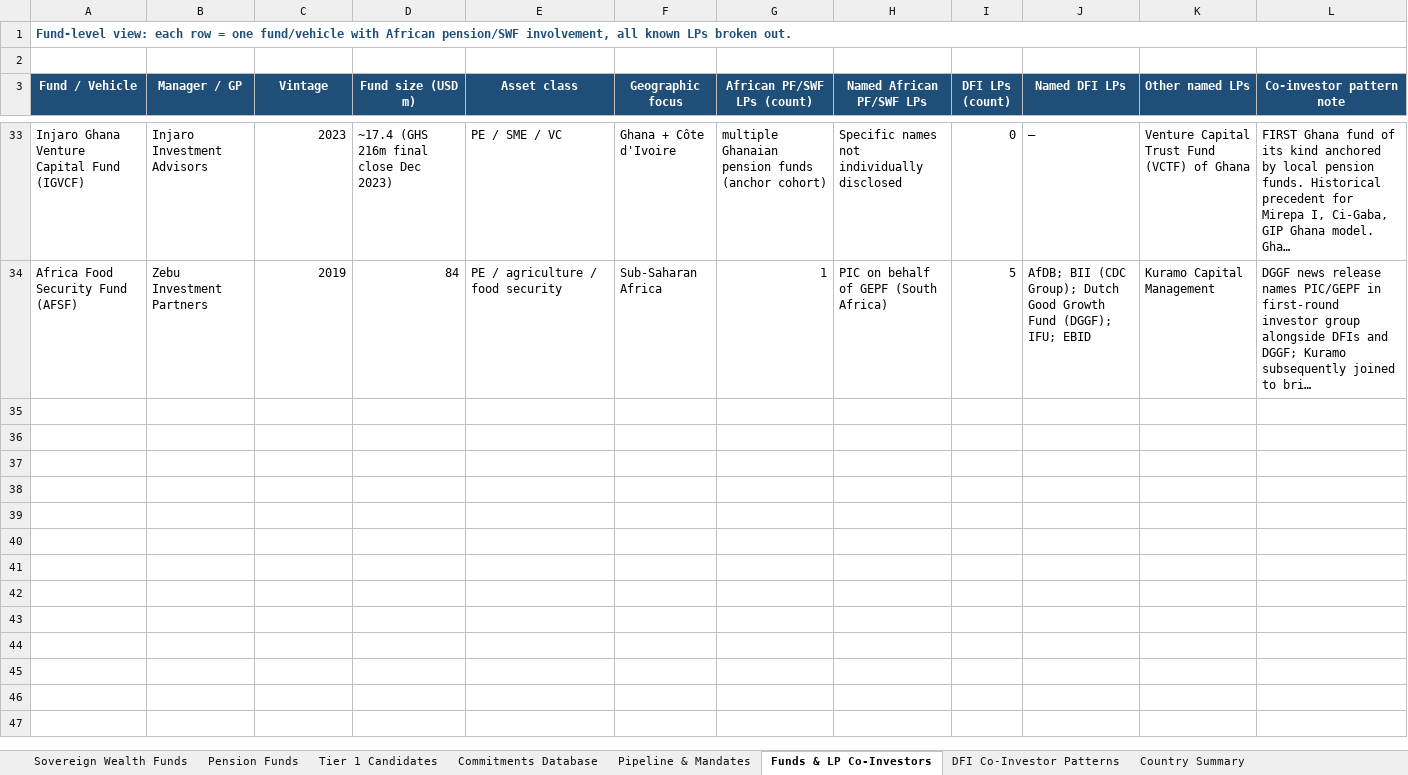
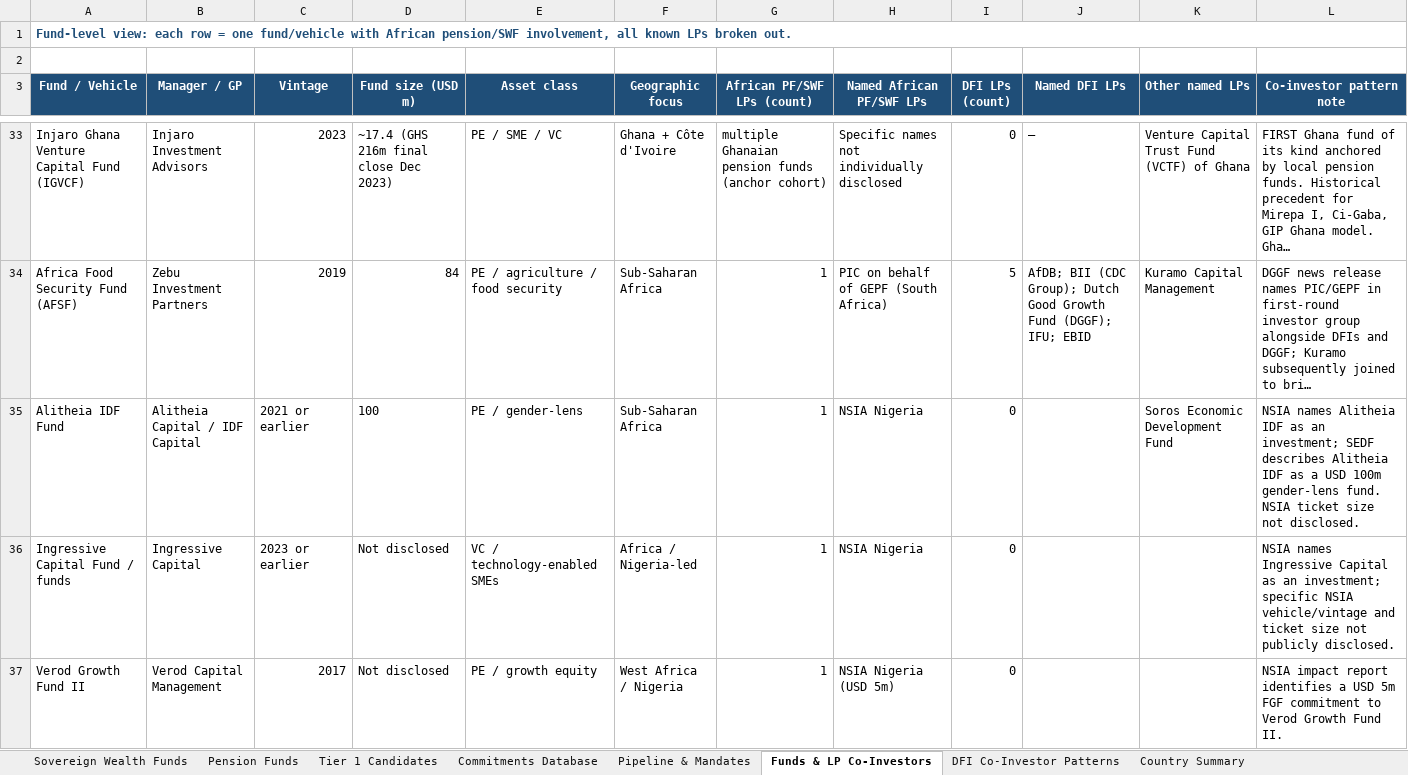
Before and after one commit to mattguttentag/domestic-capital-mapping, an Excel workbook: african_pf and swf_dataset_5.13.26.xlsx, sheet Funds & LP Co-Investors, drawn as a sheet; only a part is shown, gaps mark what is left out; long unchanged cells end in …; values as stored, in another font and other column widths than the file's, no borders; the diff covers the shown part only; the diff names each change by its address in the sheet, - before the commit and + after, or states it on an @@ line.

Commit message:
Add NSIA fund and healthcare commitments

```diff
--- a/african_pf and swf_dataset_5.13.26.xlsx (sheet Funds & LP Co-Investors)
+++ b/african_pf and swf_dataset_5.13.26.xlsx (sheet Funds & LP Co-Investors)
+row 35: Alitheia IDF Fund | Alitheia Capital / IDF Capital | 2021 or earlier | 100 | PE / gender-lens | Sub-Saharan Africa | 1 | NSIA Nigeria | 0 |  | Soros Economic Development Fund | NSIA names Alitheia IDF as an investment; SEDF describes Alitheia IDF as a USD 100m gender-lens fund. NSIA ticket size not disclosed.
+row 36: Ingressive Capital Fund / funds | Ingressive Capital | 2023 or earlier | Not disclosed | VC / technology-enabled SMEs | Africa / Nigeria-led | 1 | NSIA Nigeria | 0 |  |  | NSIA names Ingressive Capital as an investment; specific NSIA vehicle/vintage and ticket size not publicly disclosed.
+row 37: Verod Growth Fund II | Verod Capital Management | 2017 | Not disclosed | PE / growth equity | West Africa / Nigeria | 1 | NSIA Nigeria (USD 5m) | 0 |  |  | NSIA impact report identifies a USD 5m FGF commitment to Verod Growth Fund II.
```
Also changed, not shown: 2 added rows elsewhere in this sheet, sheet Commitments Database, sheet Inclusion Audit, sheet Source Library, 2 other files.
